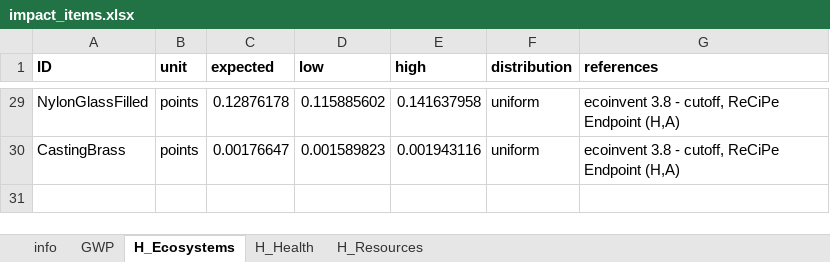
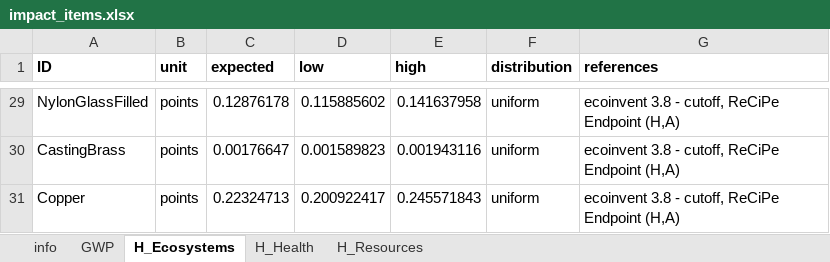
Before and after one commit to QSD-Group/EXPOsan, an Excel workbook: exposan/g2rt/data/impact_items.xlsx, sheet H_Ecosystems, drawn as a sheet; only a part is shown, gaps mark what is left out; values as stored, in another font and other column widths than the file's, no borders; the diff names each change by its address in the sheet, - before the commit and + after, or states it on an @@ line.

```diff
--- a/exposan/g2rt/data/impact_items.xlsx (sheet H_Ecosystems)
+++ b/exposan/g2rt/data/impact_items.xlsx (sheet H_Ecosystems)
+row 31: Copper | points | 0.22324713 | 0.200922417 | 0.245571843 | uniform | ecoinvent 3.8 - cutoff, ReCiPe Endpoint (H,A)
```
Also changed, not shown: sheet H_Resources, sheet GWP, sheet H_Health, sheet info, 6 other files.
